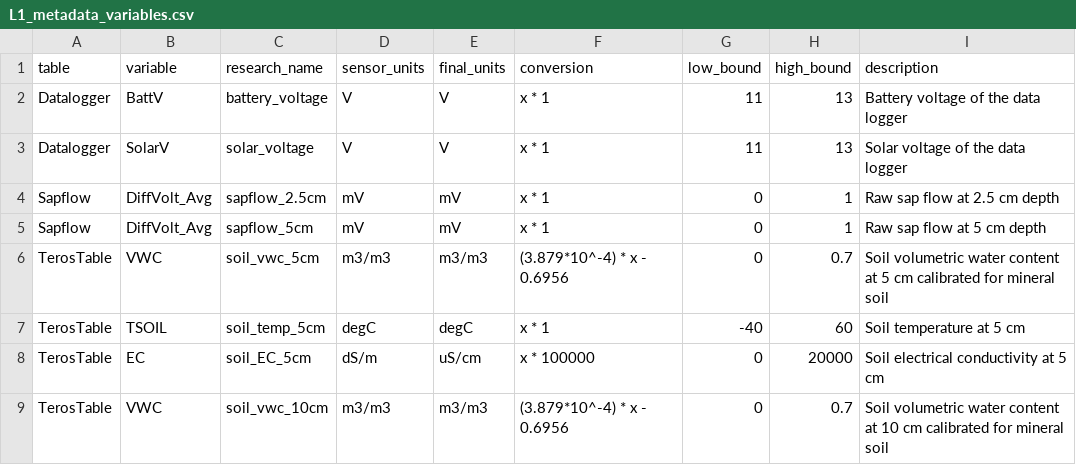
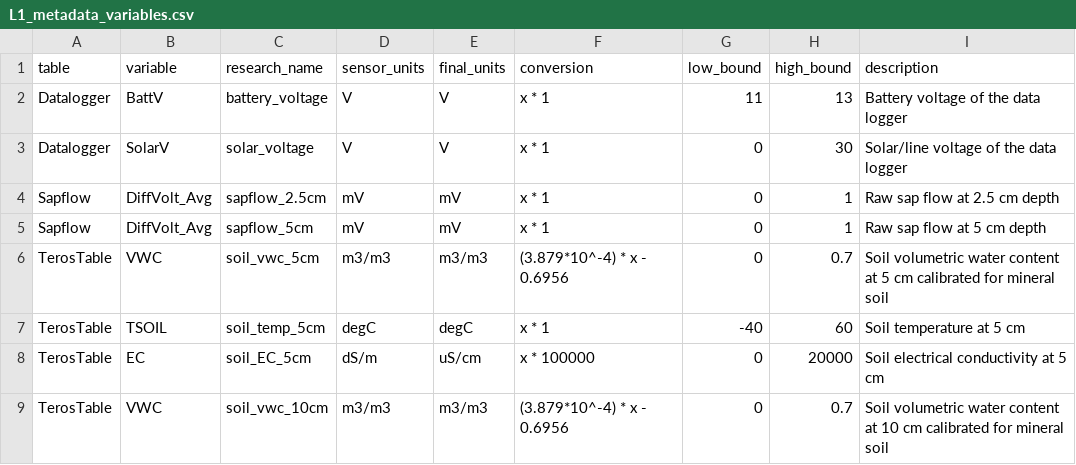
Before and after one commit to COMPASS-DOE/data-workflows, a CSV file: synoptic/metadata/L1_metadata/L1_metadata_variables.csv, drawn as a sheet; only a part is shown.

Commit message:
Update solar voltage bounds per @roylrich in #123

```diff
--- a/synoptic/metadata/L1_metadata/L1_metadata_variables.csv
+++ b/synoptic/metadata/L1_metadata/L1_metadata_variables.csv
@@ -2,3 +2,3 @@ table,variable,research_name,sensor_units,final_units,conversion,low_bound,high_
 Datalogger,BattV,battery_voltage,V,V,x * 1,11,13,Battery voltage of the data logger
-Datalogger,SolarV,solar_voltage,V,V,x * 1,11,13,Solar voltage of the data logger
+Datalogger,SolarV,solar_voltage,V,V,x * 1,0,30,Solar/line voltage of the data logger
 Sapflow,DiffVolt_Avg,sapflow_2.5cm,mV,mV,x * 1,0,1,Raw sap flow at 2.5 cm depth
```
